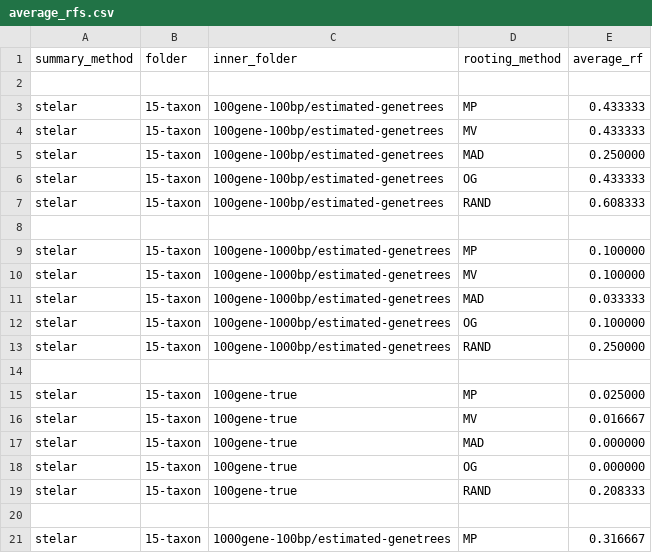
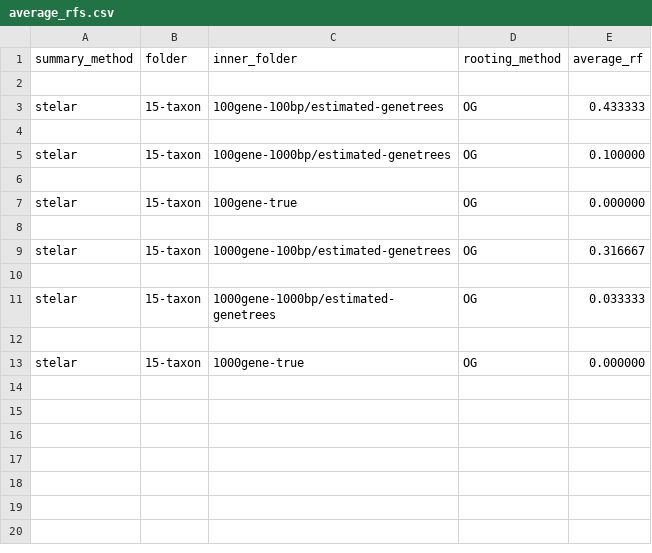
Before and after one commit to rabib-jahin/Thesis_Scripts_Stelar, a CSV file: Dataset/15-taxon/Summary/average_rfs.csv, drawn as a sheet; only a part is shown; the shorter side is filled out with more unchanged rows; the diff covers the shown part only; the diff names each change by its address in the sheet, - before the commit and + after, or states it on an @@ line.

```diff
--- a/Dataset/15-taxon/Summary/average_rfs.csv
+++ b/Dataset/15-taxon/Summary/average_rfs.csv
-row 3: stelar | 15-taxon | 100gene-100bp/estimated-genetrees | MP | 0.433333
-row 4: stelar | 15-taxon | 100gene-100bp/estimated-genetrees | MV | 0.433333
-row 5: stelar | 15-taxon | 100gene-100bp/estimated-genetrees | MAD | 0.250000
-row 7: stelar | 15-taxon | 100gene-100bp/estimated-genetrees | RAND | 0.608333
-row 9: stelar | 15-taxon | 100gene-1000bp/estimated-genetrees | MP | 0.100000
-row 10: stelar | 15-taxon | 100gene-1000bp/estimated-genetrees | MV | 0.100000
-row 11: stelar | 15-taxon | 100gene-1000bp/estimated-genetrees | MAD | 0.033333
-row 13: stelar | 15-taxon | 100gene-1000bp/estimated-genetrees | RAND | 0.250000
-row 15: stelar | 15-taxon | 100gene-true | MP | 0.025000
-row 16: stelar | 15-taxon | 100gene-true | MV | 0.016667
-row 17: stelar | 15-taxon | 100gene-true | MAD | 0.000000
-row 19: stelar | 15-taxon | 100gene-true | RAND | 0.208333
-row 21: stelar | 15-taxon | 1000gene-100bp/estimated-genetrees | MP | 0.316667
```
Also changed, not shown: 11 removed rows elsewhere in this file, Dataset/Summary/average_diffs.csv, Dataset/Summary/average_rfs.csv, 5 other files.
